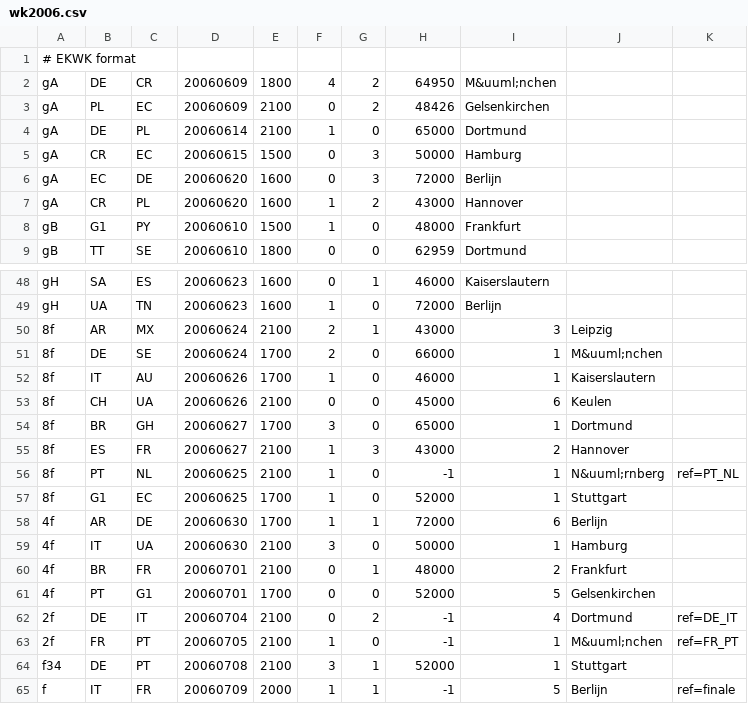
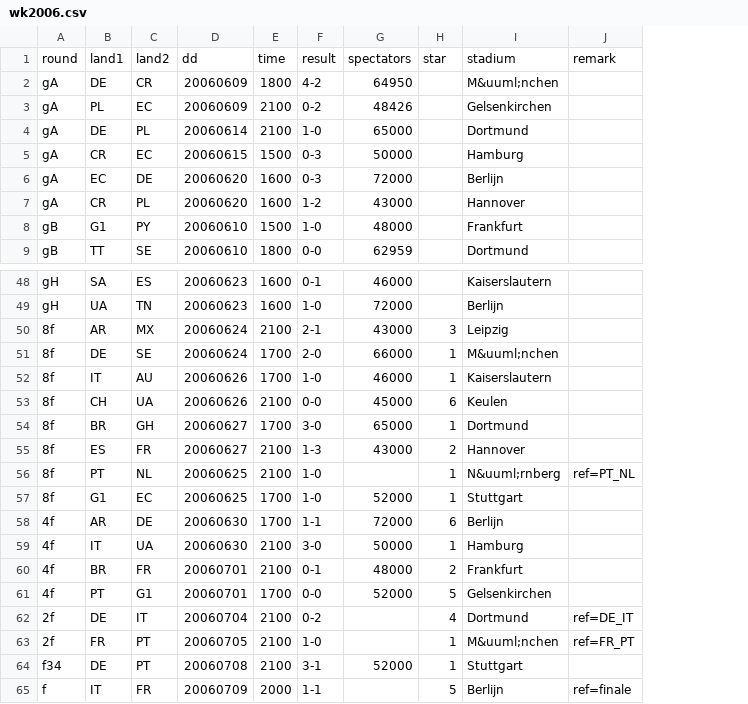
Before and after one commit to epsig/shob, a CSV file: data/sport/ekwk/wk2006.csv, drawn as a sheet; only a part is shown, gaps mark what is left out; removed rows and columns are numbered as before the commit, all else as after; the diff covers the shown part only; the diff names each change by its address in the sheet, - before the commit and + after, or states it on an @@ line.

```diff
--- a/data/sport/ekwk/wk2006.csv
+++ b/data/sport/ekwk/wk2006.csv
-column F, rows 2-9: 4 | 0 | 1 | 0 | 0 | 1 | 1 | 0; rows 48-65: 0 | 1 | 2 | 2 | 1 | 0 | 3 | 1 | 1 | 1 | 1 | 3 | 0 | 0 | 0 | 1 | 3 | 1
-column G, rows 2-9: 2 | 2 | 0 | 3 | 3 | 2 | 0 | 0; rows 48-65: 1 | 0 | 1 | 0 | 0 | 0 | 0 | 3 | 0 | 0 | 1 | 0 | 1 | 0 | 2 | 0 | 1 | 1
+column F, rows 2-9: 4-2 | 0-2 | 1-0 | 0-3 | 0-3 | 1-2 | 1-0 | 0-0; rows 48-65: 0-1 | 1-0 | 2-1 | 2-0 | 1-0 | 0-0 | 3-0 | 1-3 | 1-0 | 1-0 | 1-1 | 3-0 | 0-1 | 0-0 | 0-2 | 1-0 | 3-1 | 1-1
+column H, rows 50-65: 3 | 1 | 1 | 6 | 1 | 2 | 1 | 1 | 6 | 1 | 2 | 5 | 4 | 1 | 1 | 5
-column J, rows 50-65: Leipzig | M&uuml;nchen | Kaiserslautern | Keulen | Dortmund | Hannover | N&uuml;rnberg | Stuttgart | Berlijn | Hamburg | Frankfurt | Gelsenkirchen | Dortmund | M&uuml;nchen | Stuttgart | Berlijn
-row 1: # EKWK format
+row 1: round | land1 | land2 | dd | time | result | spectators | star | stadium | remark
-I50: 3
+I50: Leipzig
-I51: 1
+I51: M&uuml;nchen
-I52: 1
+I52: Kaiserslautern
-I53: 6
+I53: Keulen
-I54: 1
+I54: Dortmund
-I55: 2
+I55: Hannover
-G56: -1
+G56: (empty)
-I56: 1
+I56: N&uuml;rnberg
-I57: 1
+I57: Stuttgart
-I58: 6
+I58: Berlijn
-I59: 1
+I59: Hamburg
-I60: 2
+I60: Frankfurt
-I61: 5
+I61: Gelsenkirchen
-G62:G63: -1
+G62:G63: (empty)
-I62: 4
+I62: Dortmund
-I63: 1
+I63: M&uuml;nchen
-I64: 1
+I64: Stuttgart
-G65: -1
+G65: (empty)
-I65: 5
+I65: Berlijn
```
Also changed, not shown: 6 edited cells elsewhere in this file, data/sport/ekwk/ek2016.csv, data/sport/ekwk/wk1998.csv, 12 other files.
